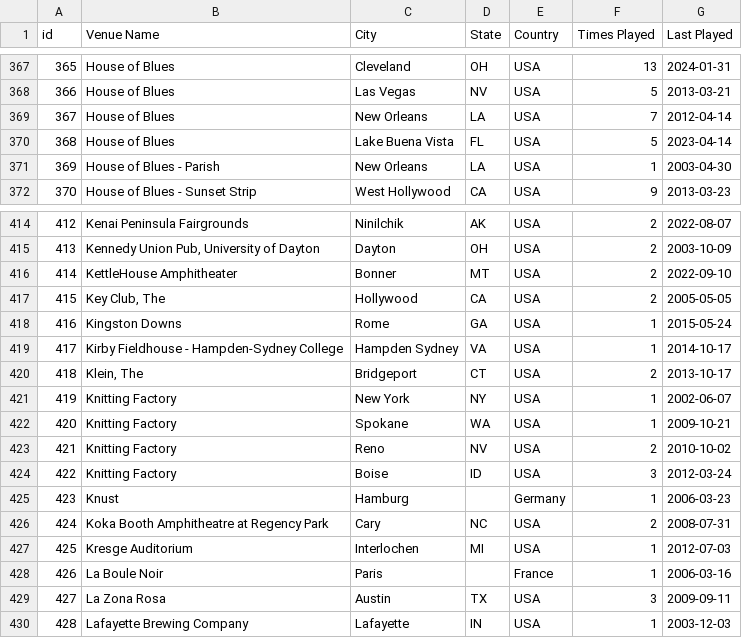
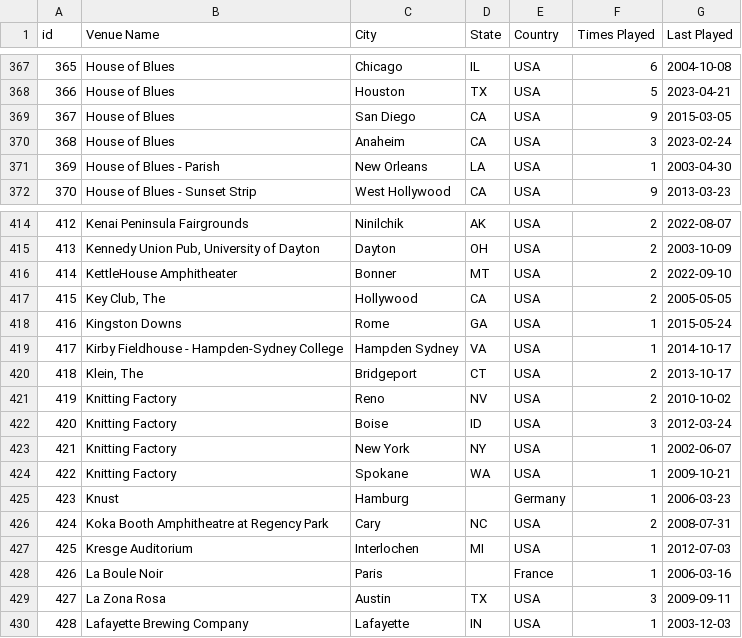
Before and after one commit to connorkitchings/Concerts, a CSV file: Data/UM/From Web/venuedata.csv, drawn as a sheet; only a part is shown, gaps mark what is left out; the diff covers the shown part only.

```diff
--- a/Data/UM/From Web/venuedata.csv
+++ b/Data/UM/From Web/venuedata.csv
@@ -367,5 +367,5 @@ id,Venue Name,City,State,Country,Times Played,Last Played
-365,House of Blues,Cleveland,OH,USA,13,2024-01-31
-366,House of Blues,Las Vegas,NV,USA,5,2013-03-21
-367,House of Blues,New Orleans,LA,USA,7,2012-04-14
-368,House of Blues,Lake Buena Vista,FL,USA,5,2023-04-14
+365,House of Blues,Chicago,IL,USA,6,2004-10-08
+366,House of Blues,Houston,TX,USA,5,2023-04-21
+367,House of Blues,San Diego,CA,USA,9,2015-03-05
+368,House of Blues,Anaheim,CA,USA,3,2023-02-24
 369,House of Blues - Parish,New Orleans,LA,USA,1,2003-04-30
@@ -420,6 +420,6 @@ id,Venue Name,City,State,Country,Times Played,Last Played
 418,"Klein, The",Bridgeport,CT,USA,2,2013-10-17
-419,Knitting Factory,New York,NY,USA,1,2002-06-07
-420,Knitting Factory,Spokane,WA,USA,1,2009-10-21
-421,Knitting Factory,Reno,NV,USA,2,2010-10-02
-422,Knitting Factory,Boise,ID,USA,3,2012-03-24
+419,Knitting Factory,Reno,NV,USA,2,2010-10-02
+420,Knitting Factory,Boise,ID,USA,3,2012-03-24
+421,Knitting Factory,New York,NY,USA,1,2002-06-07
+422,Knitting Factory,Spokane,WA,USA,1,2009-10-21
 423,Knust,Hamburg,,Germany,1,2006-03-23
```
Also changed, not shown: 120 edited cells elsewhere in this file.
